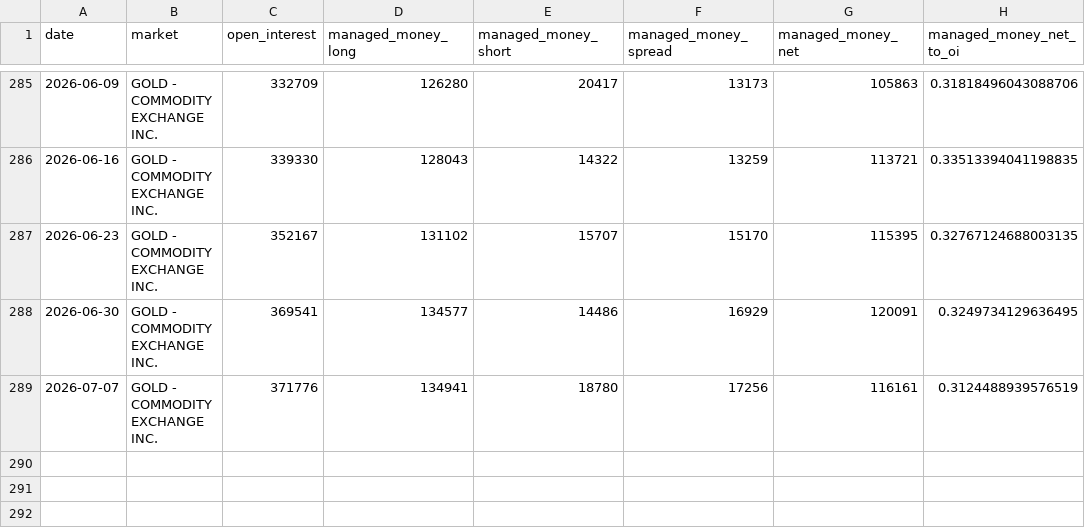
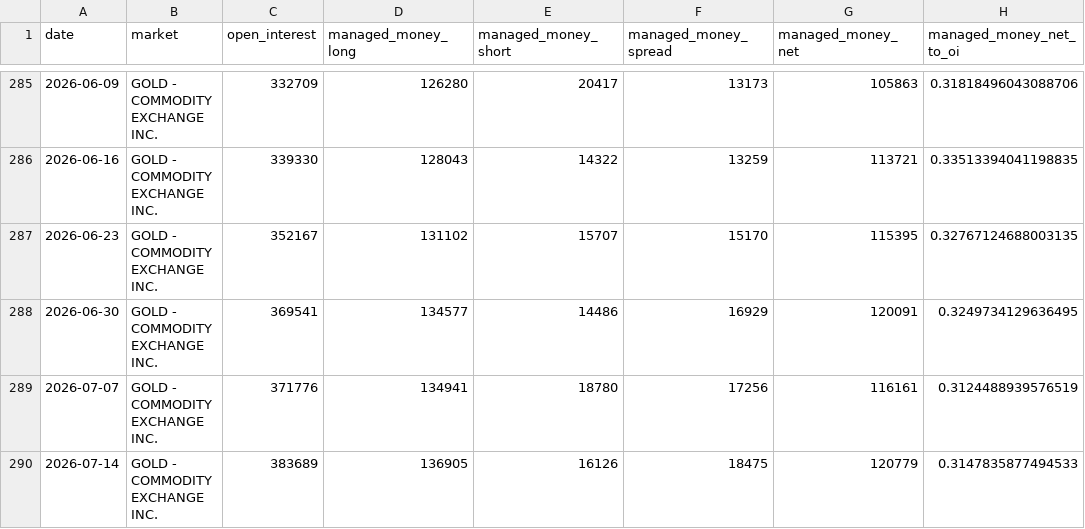
Before and after one commit to yunyunzhongpku/gold-reserves-dashboard, a CSV file: data/market/cftc_gold_cot.csv, drawn as a sheet; only a part is shown, gaps mark what is left out.

```diff
--- a/data/market/cftc_gold_cot.csv
+++ b/data/market/cftc_gold_cot.csv
@@ -289 +289,2 @@ date,market,open_interest,managed_money_long,managed_money_short,managed_money_s
 2026-07-07,GOLD - COMMODITY EXCHANGE INC.,371776,134941,18780,17256,116161,0.3124488939576519
+2026-07-14,GOLD - COMMODITY EXCHANGE INC.,383689,136905,16126,18475,120779,0.3147835877494533
```
Also changed, not shown: data/market/fred_dfii10.csv, data/market/fred_t10yie.csv, 2 other files.
